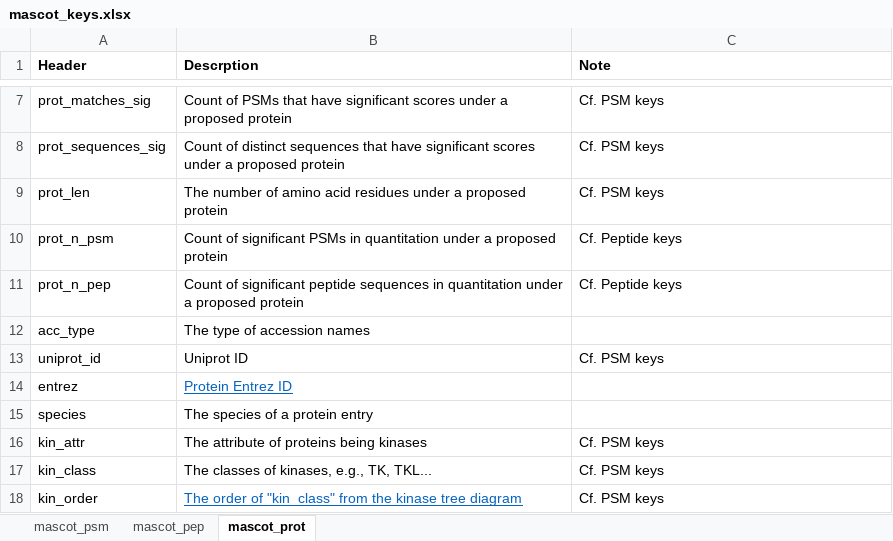
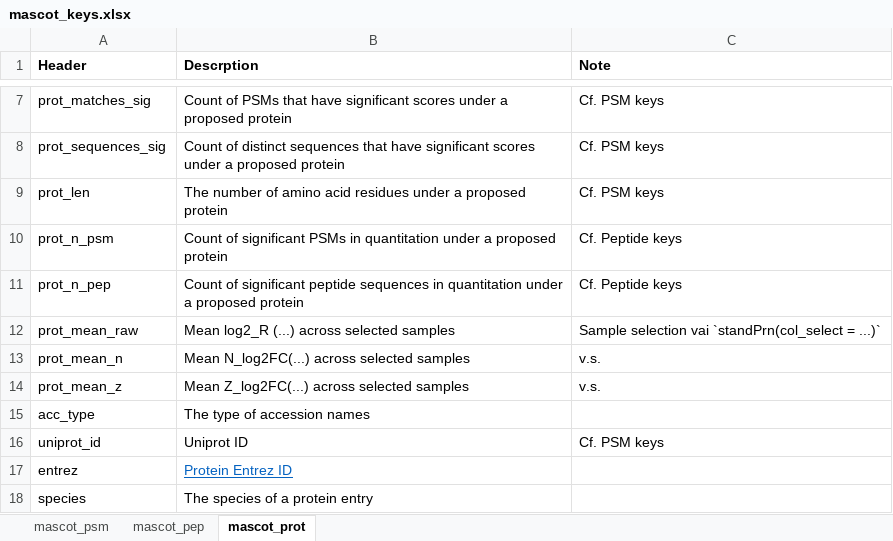
Before and after one commit to qzhang503/proteoQ, an Excel workbook: inst/extdata/mascot_keys.xlsx, sheet mascot_prot, drawn as a sheet; only a part is shown, gaps mark what is left out; the shorter side is filled out with more unchanged rows; values as stored, in another font and other column widths than the file's, no borders; the diff names each change by its address in the sheet, - before the commit and + after, or states it on an @@ line.

```diff
--- a/inst/extdata/mascot_keys.xlsx (sheet mascot_prot)
+++ b/inst/extdata/mascot_keys.xlsx (sheet mascot_prot)
+row 12: prot_mean_raw | Mean log2_R (...) across selected samples | Sample selection vai `standPrn(col_select = ...)`
+row 13: prot_mean_n | Mean N_log2FC(...) across selected samples | v.s.
+row 14: prot_mean_z | Mean Z_log2FC(...) across selected samples | v.s.
```
Also changed, not shown: sheet mascot_pep, inst/extdata/maxquant_keys.xlsx, 23 other files.
